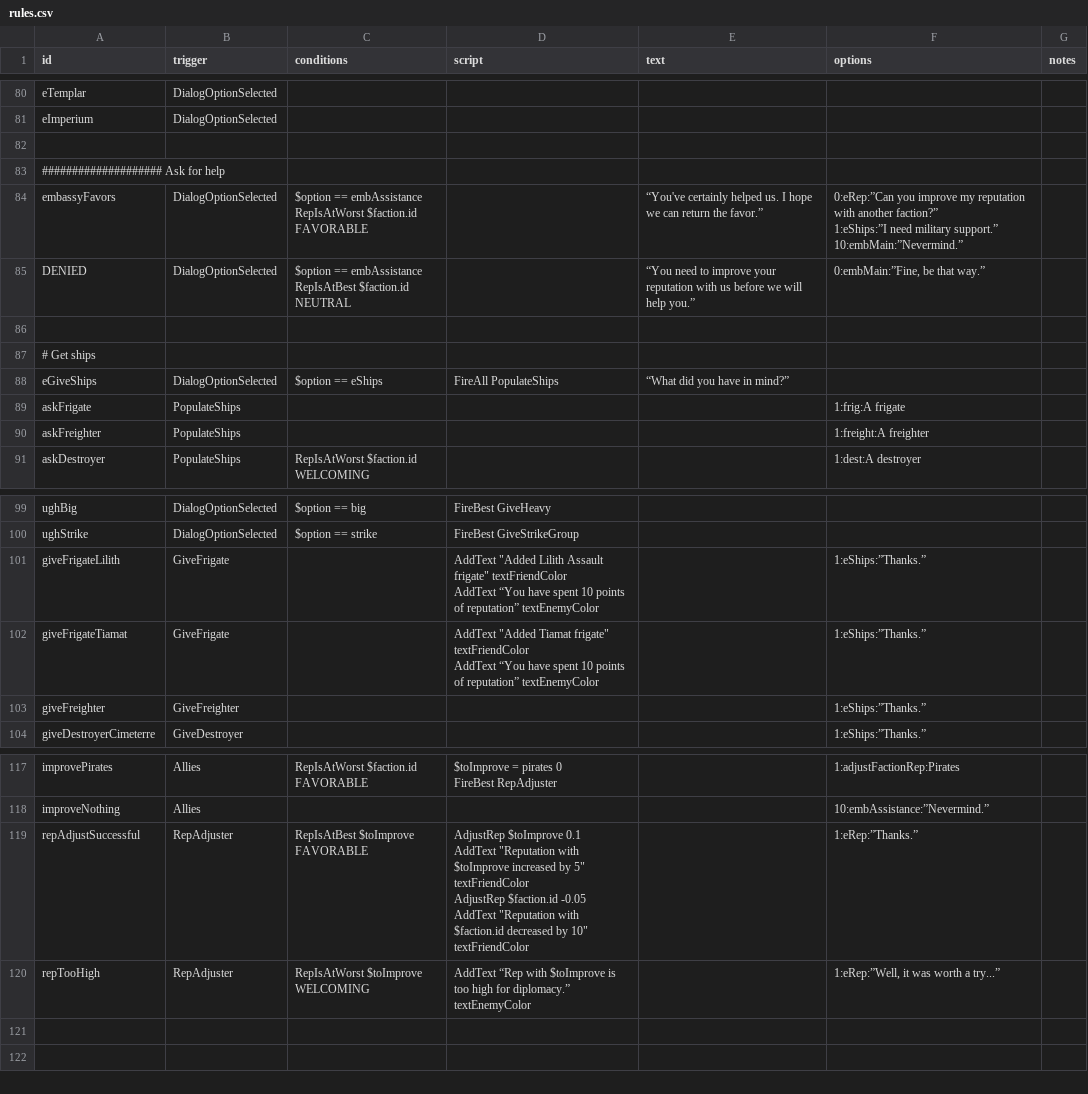
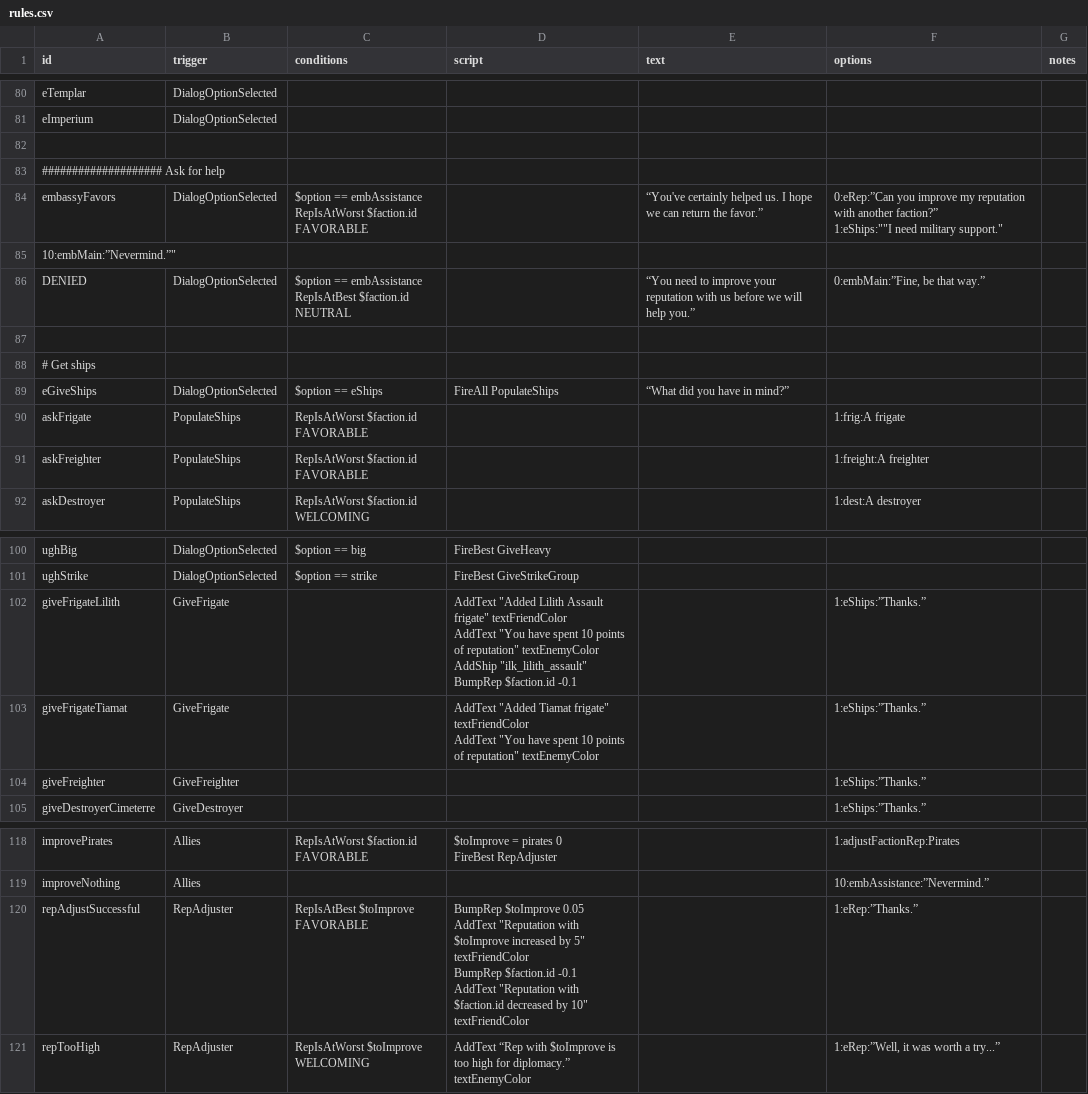
Before and after one commit to jstaf/mayorate, a CSV file: data/campaign/rules.csv, drawn as a sheet; only a part is shown, gaps mark what is left out.

Commit message:
got one custom rule working, now for the other

```diff
--- a/data/campaign/rules.csv
+++ b/data/campaign/rules.csv
@@ -119,6 +119,6 @@ eImperium,DialogOptionSelected,,,,,
 #################### Ask for help,,,,,,
-embassyFavors,DialogOptionSelected,"$option == embAssistance
-RepIsAtWorst $faction.id FAVORABLE",,“You've certainly helped us. I hope we can return the favor.”,"0:eRep:”Can you improve my reputation with another faction?”
-1:eShips:”I need military support.”
-10:embMain:”Nevermind.”",
+embassyFavors,DialogOptionSelected,"$option == embAssistance
+RepIsAtWorst $faction.id FAVORABLE",,“You've certainly helped us. I hope we can return the favor.”,"0:eRep:”Can you improve my reputation with another faction?”
+1:eShips:""""I need military support.""",
+"10:embMain:”Nevermind.”""",,,,,,
 DENIED,DialogOptionSelected,"$option == embAssistance
@@ -128,4 +128,4 @@ RepIsAtBest $faction.id NEUTRAL",,“You need to improve your reputation with us
 eGiveShips,DialogOptionSelected,$option == eShips,FireAll PopulateShips,“What did you have in mind?”,,
-askFrigate,PopulateShips,,,,1:frig:A frigate,
-askFreighter,PopulateShips,,,,1:freight:A freighter,
+askFrigate,PopulateShips,RepIsAtWorst $faction.id FAVORABLE,,,1:frig:A frigate,
+askFreighter,PopulateShips,RepIsAtWorst $faction.id FAVORABLE,,,1:freight:A freighter,
 askDestroyer,PopulateShips,RepIsAtWorst $faction.id WELCOMING,,,1:dest:A destroyer,
@@ -140,6 +140,8 @@ ughBig,DialogOptionSelected,$option == big,FireBest GiveHeavy,,,
 ughStrike,DialogOptionSelected,$option == strike,FireBest GiveStrikeGroup,,,
-giveFrigateLilith,GiveFrigate,,"AddText ""Added Lilith Assault frigate"" textFriendColor
-AddText “You have spent 10 points of reputation” textEnemyColor",,1:eShips:”Thanks.”,
-giveFrigateTiamat,GiveFrigate,,"AddText ""Added Tiamat frigate"" textFriendColor
-AddText “You have spent 10 points of reputation” textEnemyColor",,1:eShips:”Thanks.”,
+giveFrigateLilith,GiveFrigate,,"AddText ""Added Lilith Assault frigate"" textFriendColor
+AddText ""You have spent 10 points of reputation"" textEnemyColor
+AddShip ""ilk_lilith_assault""
+BumpRep $faction.id -0.1",,1:eShips:”Thanks.”,
+giveFrigateTiamat,GiveFrigate,,"AddText ""Added Tiamat frigate"" textFriendColor
+AddText ""You have spent 10 points of reputation"" textEnemyColor",,1:eShips:”Thanks.”,
 giveFreighter,GiveFreighter,,,,1:eShips:”Thanks.”,
@@ -163,6 +165,6 @@ FireBest RepAdjuster",,1:adjustFactionRep:Pirates,
 improveNothing,Allies,,,,10:embAssistance:”Nevermind.”,
-repAdjustSuccessful,RepAdjuster,RepIsAtBest $toImprove FAVORABLE,"AdjustRep $toImprove 0.1
-AddText ""Reputation with $toImprove increased by 5"" textFriendColor
-AdjustRep $faction.id -0.05
-AddText ""Reputation with $faction.id decreased by 10"" textFriendColor",,1:eRep:”Thanks.”,
+repAdjustSuccessful,RepAdjuster,RepIsAtBest $toImprove FAVORABLE,"BumpRep $toImprove 0.05
+AddText ""Reputation with $toImprove increased by 5"" textFriendColor
+BumpRep $faction.id -0.1
+AddText ""Reputation with $faction.id decreased by 10"" textFriendColor",,1:eRep:”Thanks.”,
 repTooHigh,RepAdjuster,RepIsAtWorst $toImprove WELCOMING,AddText “Rep with $toImprove is too high for diplomacy.” textEnemyColor,,"1:eRep:”Well, it was worth a try...”",
```
Also changed, not shown: data/weapons/weapon_data.csv, 6 other files.
